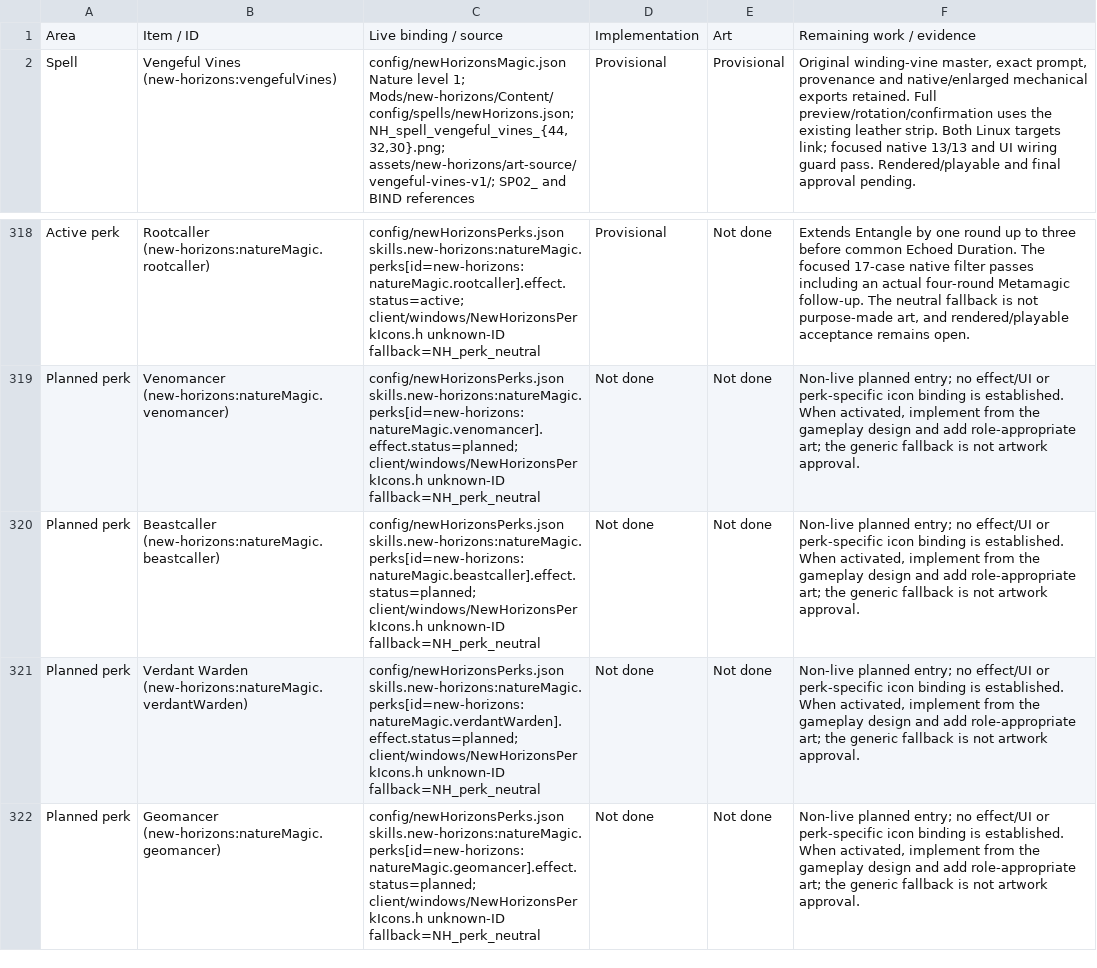
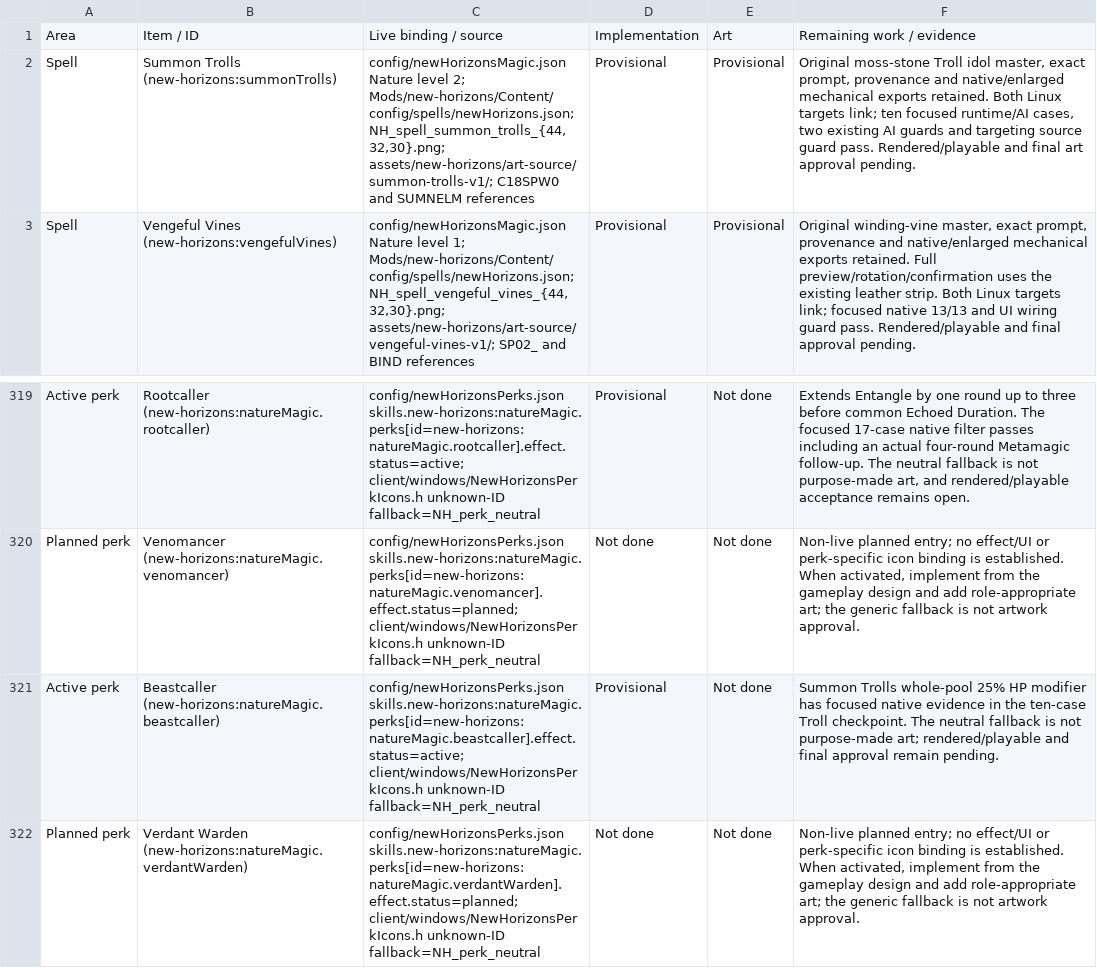
Before and after one commit to thegandalf196/vcmi, a CSV file: docs/NH_UI_ASSET_INVENTORY.csv, drawn as a sheet; only a part is shown, gaps mark what is left out; the shorter side is filled out with more unchanged rows.

Commit message:
Implement Summon Trolls and Beastcaller with exact HP and AI

```diff
--- a/docs/NH_UI_ASSET_INVENTORY.csv
+++ b/docs/NH_UI_ASSET_INVENTORY.csv
@@ -1,2 +1,3 @@
 Area,Item / ID,Live binding / source,Implementation,Art,Remaining work / evidence
+"Spell","Summon Trolls (new-horizons:summonTrolls)","config/newHorizonsMagic.json Nature level 2; Mods/new-horizons/Content/config/spells/newHorizons.json; NH_spell_summon_trolls_{44,32,30}.png; assets/new-horizons/art-source/summon-trolls-v1/; C18SPW0 and SUMNELM references","Provisional","Provisional","Original moss-stone Troll idol master, exact prompt, provenance and native/enlarged mechanical exports retained. Both Linux targets link; ten focused runtime/AI cases, two existing AI guards and targeting source guard pass. Rendered/playable and final art approval pending."
 "Spell","Vengeful Vines (new-horizons:vengefulVines)","config/newHorizonsMagic.json Nature level 1; Mods/new-horizons/Content/config/spells/newHorizons.json; NH_spell_vengeful_vines_{44,32,30}.png; assets/new-horizons/art-source/vengeful-vines-v1/; SP02_ and BIND references","Provisional","Provisional","Original winding-vine master, exact prompt, provenance and native/enlarged mechanical exports retained. Full preview/rotation/confirmation uses the existing leather strip. Both Linux targets link; focused native 13/13 and UI wiring guard pass. Rendered/playable and final approval pending."
@@ -319,3 +320,3 @@ Area,Item / ID,Live binding / source,Implementation,Art,Remaining work / evidenc
 "Planned perk","Venomancer (new-horizons:natureMagic.venomancer)","config/newHorizonsPerks.json skills.new-horizons:natureMagic.perks[id=new-horizons:natureMagic.venomancer].effect.status=planned; client/windows/NewHorizonsPerkIcons.h unknown-ID fallback=NH_perk_neutral","Not done","Not done","Non-live planned entry; no effect/UI or perk-specific icon binding is established. When activated, implement from the gameplay design and add role-appropriate art; the generic fallback is not artwork approval."
-"Planned perk","Beastcaller (new-horizons:natureMagic.beastcaller)","config/newHorizonsPerks.json skills.new-horizons:natureMagic.perks[id=new-horizons:natureMagic.beastcaller].effect.status=planned; client/windows/NewHorizonsPerkIcons.h unknown-ID fallback=NH_perk_neutral","Not done","Not done","Non-live planned entry; no effect/UI or perk-specific icon binding is established. When activated, implement from the gameplay design and add role-appropriate art; the generic fallback is not artwork approval."
+"Active perk","Beastcaller (new-horizons:natureMagic.beastcaller)","config/newHorizonsPerks.json skills.new-horizons:natureMagic.perks[id=new-horizons:natureMagic.beastcaller].effect.status=active; client/windows/NewHorizonsPerkIcons.h unknown-ID fallback=NH_perk_neutral","Provisional","Not done","Summon Trolls whole-pool 25% HP modifier has focused native evidence in the ten-case Troll checkpoint. The neutral fallback is not purpose-made art; rendered/playable and final approval remain pending."
 "Planned perk","Verdant Warden (new-horizons:natureMagic.verdantWarden)","config/newHorizonsPerks.json skills.new-horizons:natureMagic.perks[id=new-horizons:natureMagic.verdantWarden].effect.status=planned; client/windows/NewHorizonsPerkIcons.h unknown-ID fallback=NH_perk_neutral","Not done","Not done","Non-live planned entry; no effect/UI or perk-specific icon binding is established. When activated, implement from the gameplay design and add role-appropriate art; the generic fallback is not artwork approval."
```
Also changed, not shown: 40 other files.
